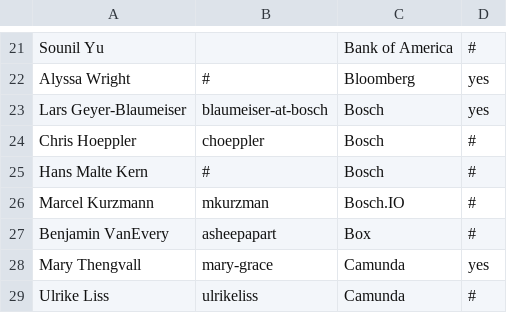
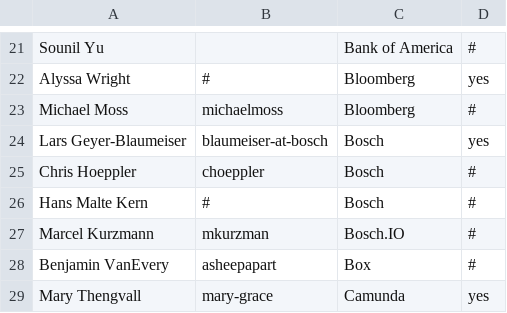
Before and after one commit to todogroup/governance, a CSV file: MEMBERS.csv, drawn as a sheet; only a part is shown, gaps mark what is left out; the shorter side is filled out with more unchanged rows.

Commit message:
add new bloomberg member
Signed-off-by: Ana Jimenez Santamaria <ana@todogroup.org>

```diff
--- a/MEMBERS.csv
+++ b/MEMBERS.csv
@@ -22,2 +22,3 @@ Sounil Yu,,Bank of America,#
 Alyssa Wright,#,Bloomberg,yes
+Michael Moss,michaelmoss,Bloomberg,#
 Lars Geyer-Blaumeiser,blaumeiser-at-bosch,Bosch,yes
```
